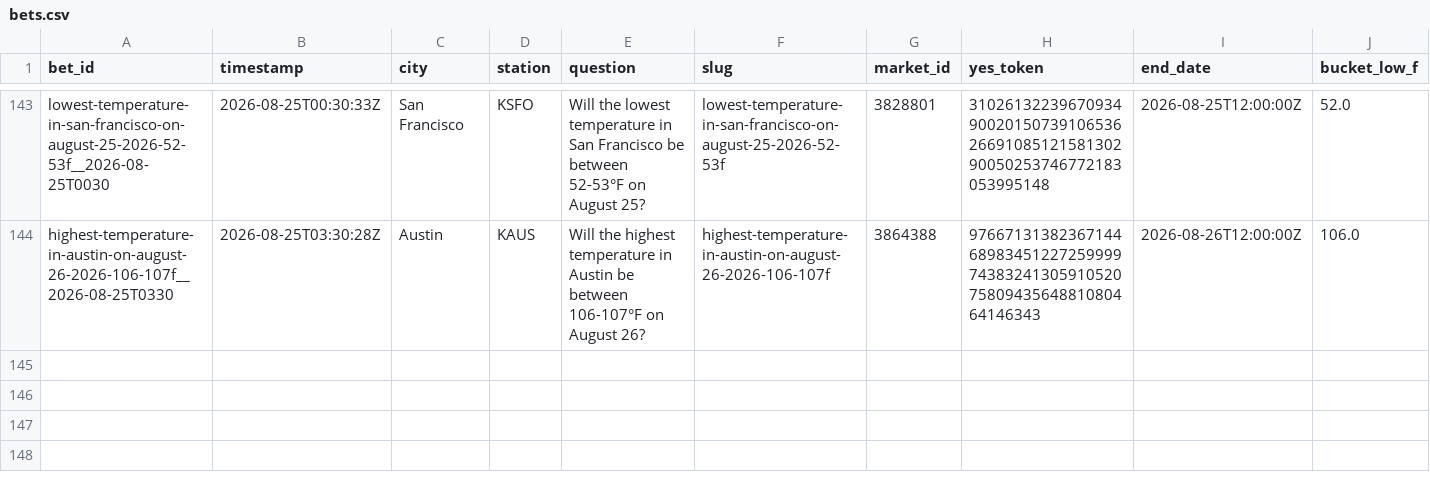
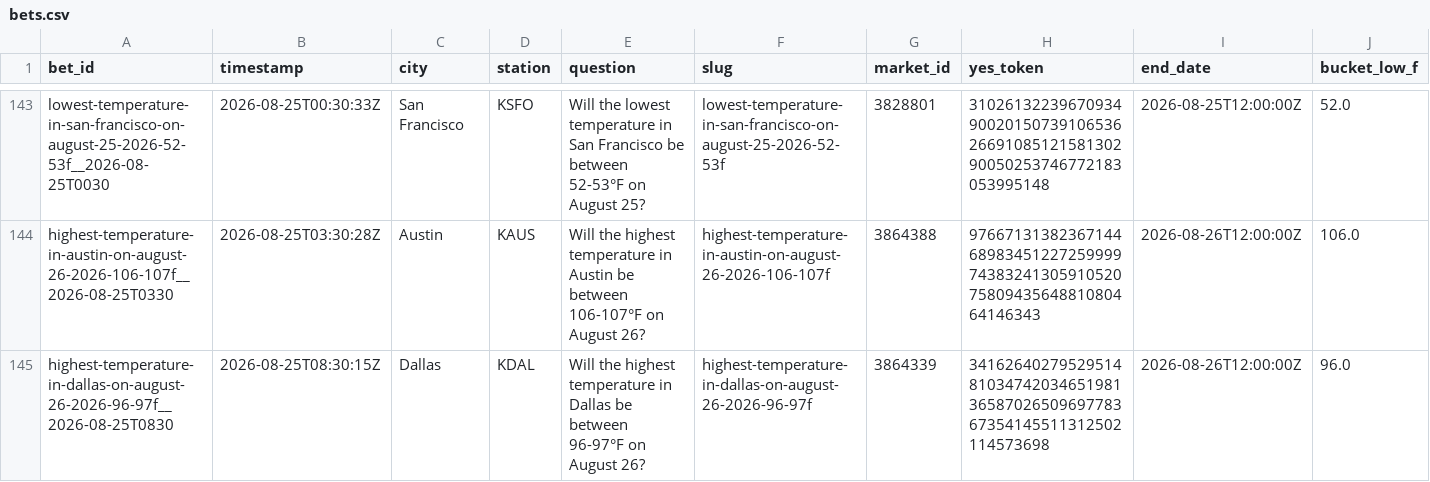
Before and after one commit to user-kv/polymarket-desk, a CSV file: papertrader/data/bets.csv, drawn as a sheet; only a part is shown, gaps mark what is left out; rows hold the shown columns only; the diff names each change by its address in the sheet, - before the commit and + after, or states it on an @@ line.

```diff
--- a/papertrader/data/bets.csv
+++ b/papertrader/data/bets.csv
+row 145: highest-temperature-in-dallas-on-august-26-2026-96-97f__2026-08-25T0830 | 2026-08-25T08:30:15Z | Dallas | KDAL | Will the highest temperature in Dallas be between 96-97°F on August 26? | highest-temperature-in-dallas-on-august-26-2026-96-97f | 3864339 | 34162640279529514810347420346519813658702650969778367354145511312502114573698 | 2026-08-26T12:00:00Z | 96.0
```
Also changed, not shown: 3 other files.
